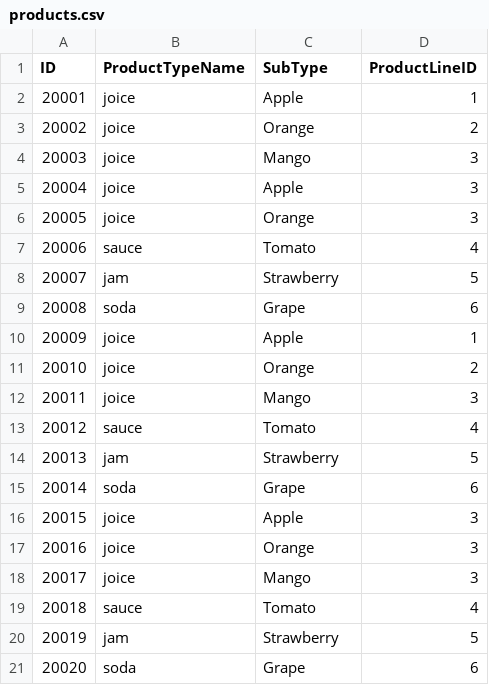
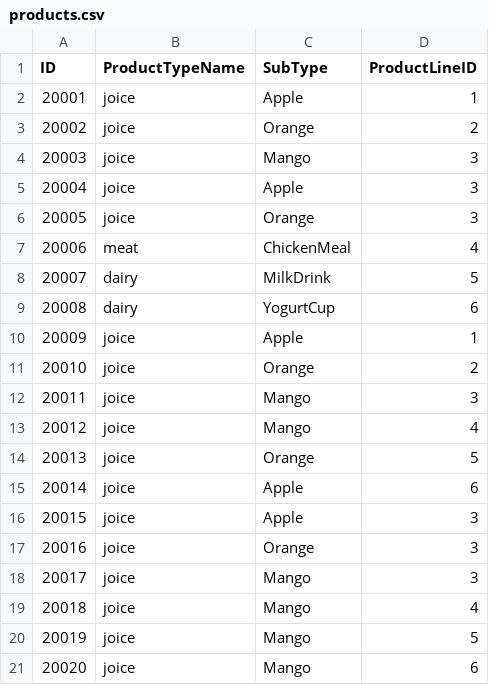
Before and after one commit to samerbakleh/Smart-Inventory-System, a CSV file: src/main/resources/data/products.csv, drawn as a sheet.

```diff
--- a/src/main/resources/data/products.csv
+++ b/src/main/resources/data/products.csv
@@ -6,5 +6,5 @@ ID,ProductTypeName,SubType,ProductLineID
 20005,joice,Orange,3
-20006,sauce,Tomato,4
-20007,jam,Strawberry,5
-20008,soda,Grape,6
+20006,meat,ChickenMeal,4
+20007,dairy,MilkDrink,5
+20008,dairy,YogurtCup,6
 20009,joice,Apple,1
@@ -12,5 +12,5 @@ ID,ProductTypeName,SubType,ProductLineID
 20011,joice,Mango,3
-20012,sauce,Tomato,4
-20013,jam,Strawberry,5
-20014,soda,Grape,6
+20012,joice,Mango,4
+20013,joice,Orange,5
+20014,joice,Apple,6
 20015,joice,Apple,3
@@ -18,4 +18,4 @@ ID,ProductTypeName,SubType,ProductLineID
 20017,joice,Mango,3
-20018,sauce,Tomato,4
-20019,jam,Strawberry,5
-20020,soda,Grape,6
+20018,joice,Mango,4
+20019,joice,Mango,5
+20020,joice,Mango,6
```
Also changed, not shown: 5 other files.
